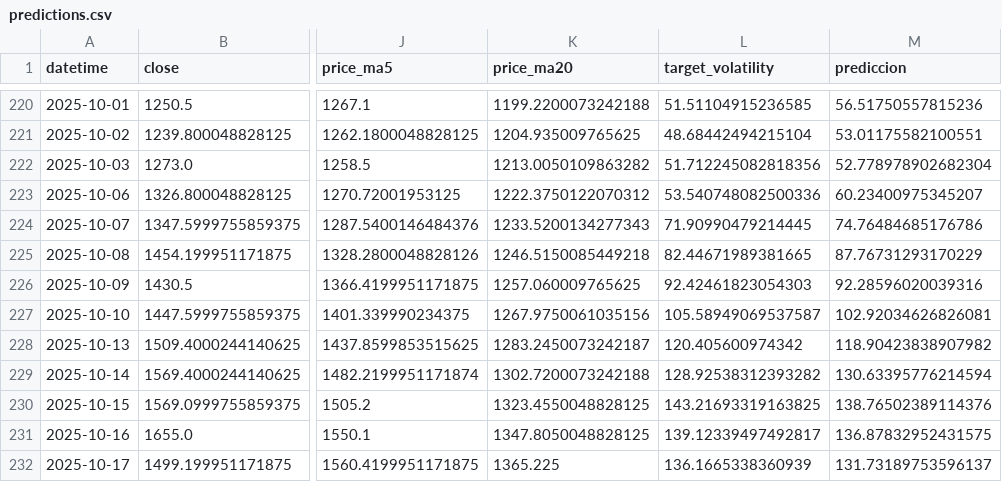
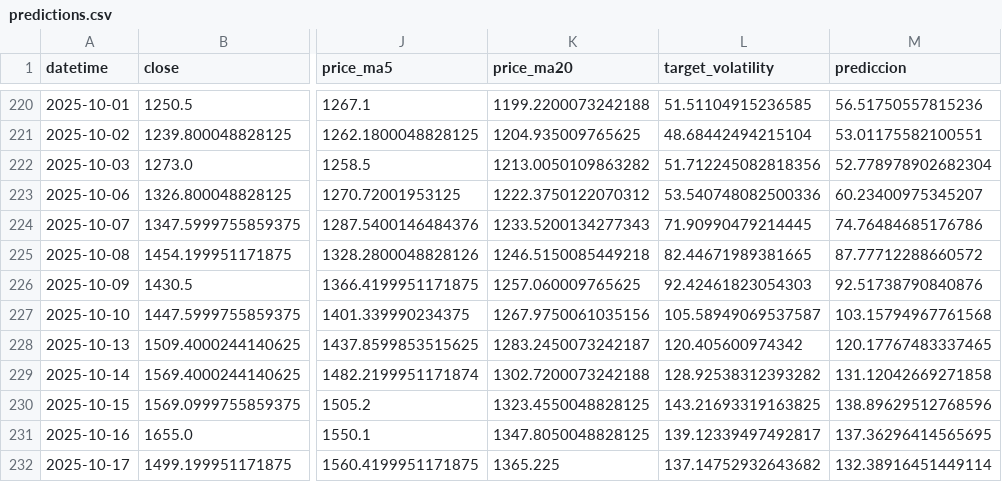
Before and after one commit to gedar1971/integrative_project_v, a CSV file: src/palladium/static/data/predictions.csv, drawn as a sheet; only a part is shown, gaps mark what is left out; the diff names each change by its address in the sheet, - before the commit and + after, or states it on an @@ line.

```diff
--- a/src/palladium/static/data/predictions.csv
+++ b/src/palladium/static/data/predictions.csv
-M225 (prediccion): 87.76731293170229
+M225 (prediccion): 87.77712288660572
-M226 (prediccion): 92.28596020039316
+M226 (prediccion): 92.51738790840876
-M227 (prediccion): 102.92034626826081
+M227 (prediccion): 103.15794967761568
-M228 (prediccion): 118.90423838907982
+M228 (prediccion): 120.17767483337465
-M229 (prediccion): 130.63395776214594
+M229 (prediccion): 131.12042669271858
-M230 (prediccion): 138.76502389114376
+M230 (prediccion): 138.89629512768596
-M231 (prediccion): 136.87832952431575
+M231 (prediccion): 137.36296414565695
-L232 (target_volatility): 136.1665338360939
+L232 (target_volatility): 137.14752932643682
-M232 (prediccion): 131.73189753596137
+M232 (prediccion): 132.38916451449114
```
Also changed, not shown: src/palladium/static/data/historical.csv, 3 other files.
